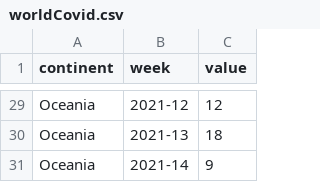
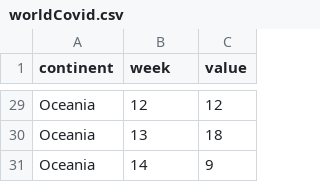
Before and after one commit to SWalker01/mia-public, a CSV file: worldCovid.csv, drawn as a sheet; only a part is shown, gaps mark what is left out; the diff covers the shown part only; the diff names each change by its address in the sheet, - before the commit and + after, or states it on an @@ line.

```diff
--- a/worldCovid.csv
+++ b/worldCovid.csv
-B29 (week): 2021-12
+B29 (week): 12
-B30 (week): 2021-13
+B30 (week): 13
-B31 (week): 2021-14
+B31 (week): 14
```
Also changed, not shown: 27 edited cells elsewhere in this file.
